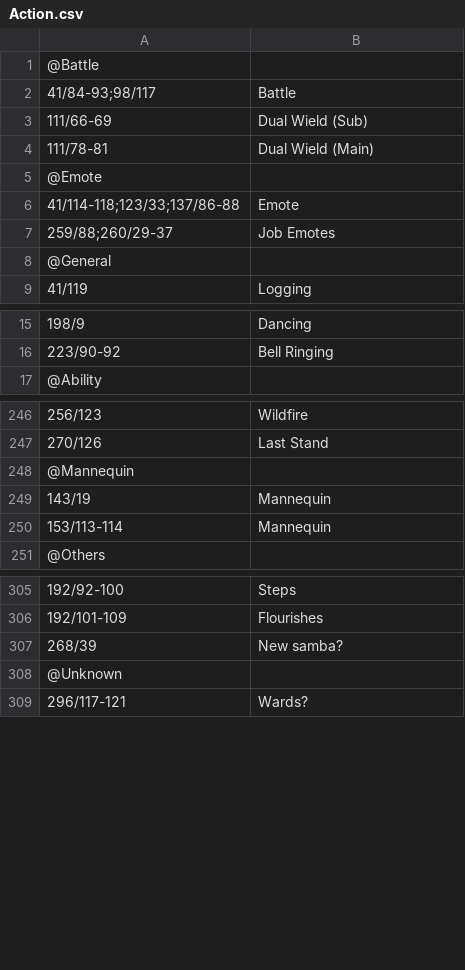
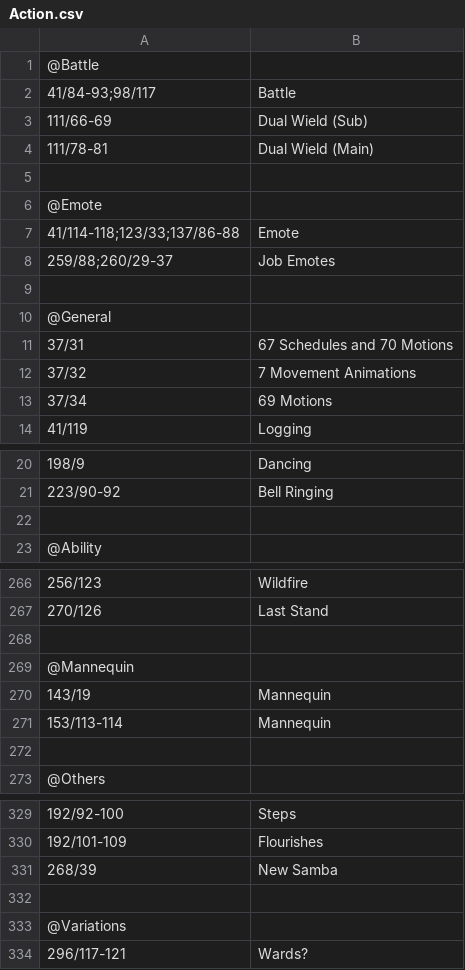
Before and after one commit to voliathon/AltanaViewer, a CSV file: List/PC/ElvaanM/Action.csv, drawn as a sheet; only a part is shown, gaps mark what is left out; the diff covers the shown part only.

```diff
--- a/List/PC/ElvaanM/Action.csv
+++ b/List/PC/ElvaanM/Action.csv
@@ -4,2 +4,3 @@
 111/78-81,Dual Wield (Main)
+
 @Emote
@@ -7,3 +8,7 @@
 259/88;260/29-37,Job Emotes
+
 @General
+37/31,67 Schedules and 70 Motions
+37/32,7 Movement Animations
+37/34,69 Motions
 41/119,Logging
@@ -16,2 +21,3 @@
 223/90-92,Bell Ringing
+
 @Ability
@@ -247,2 +267,3 @@
 270/126,Last Stand
+
 @Mannequin
@@ -250,2 +271,3 @@
 153/113-114,Mannequin
+
 @Others
@@ -306,4 +330,5 @@
 192/101-109,Flourishes
-268/39,New samba?
-@Unknown
+268/39,New Samba
+
+@Variations
 296/117-121, Wards?
```
Also changed, not shown: 16 added rows elsewhere in this file, List/NPC/amorphs.csv, List/NPC/creatures.csv, 30 other files.
